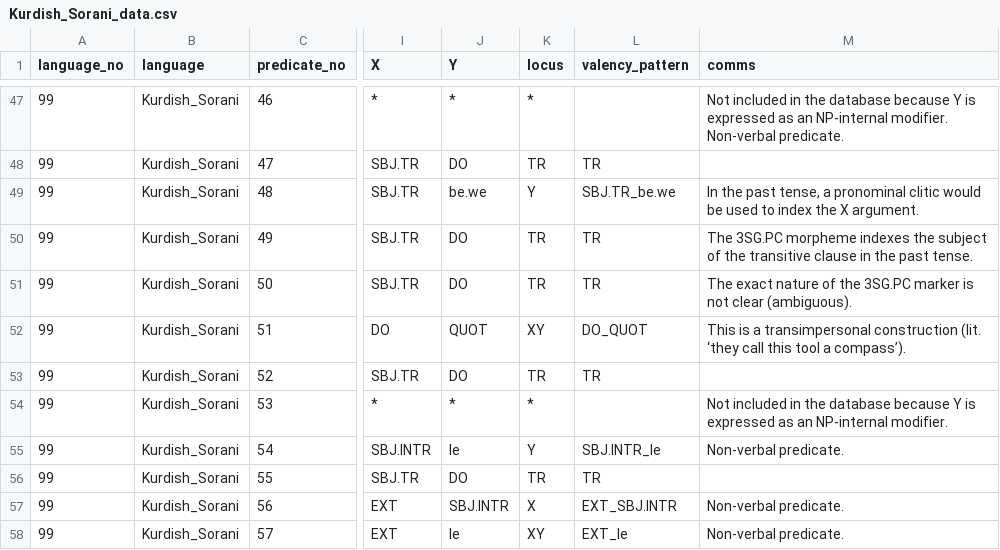
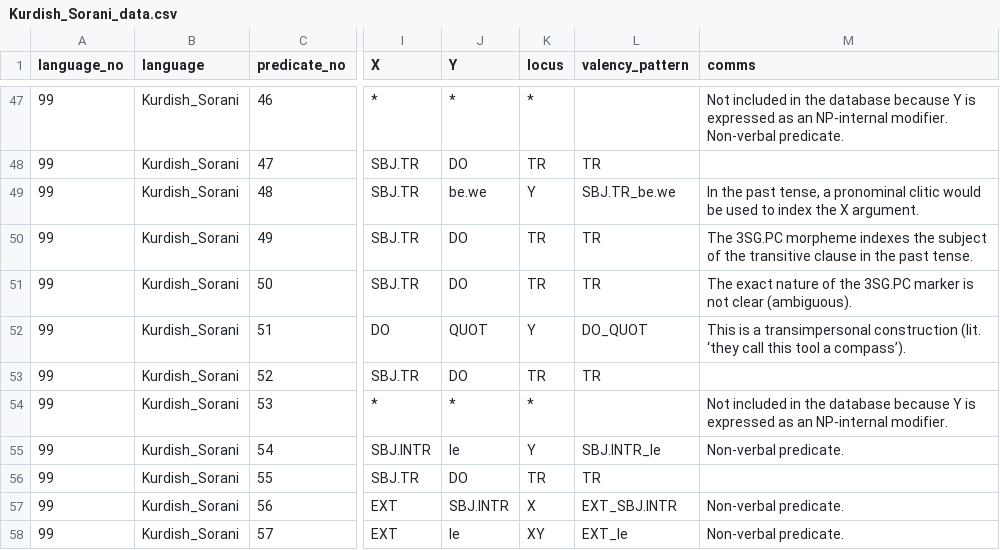
Before and after one commit to macleginn/bivaltyp, a CSV file: data/langtables/Kurdish_Sorani_data.csv, drawn as a sheet; only a part is shown, gaps mark what is left out; the diff names each change by its address in the sheet, - before the commit and + after, or states it on an @@ line.

Commit message:
Add files via upload

```diff
--- a/data/langtables/Kurdish_Sorani_data.csv
+++ b/data/langtables/Kurdish_Sorani_data.csv
-K52 (locus): XY
+K52 (locus): Y
```
